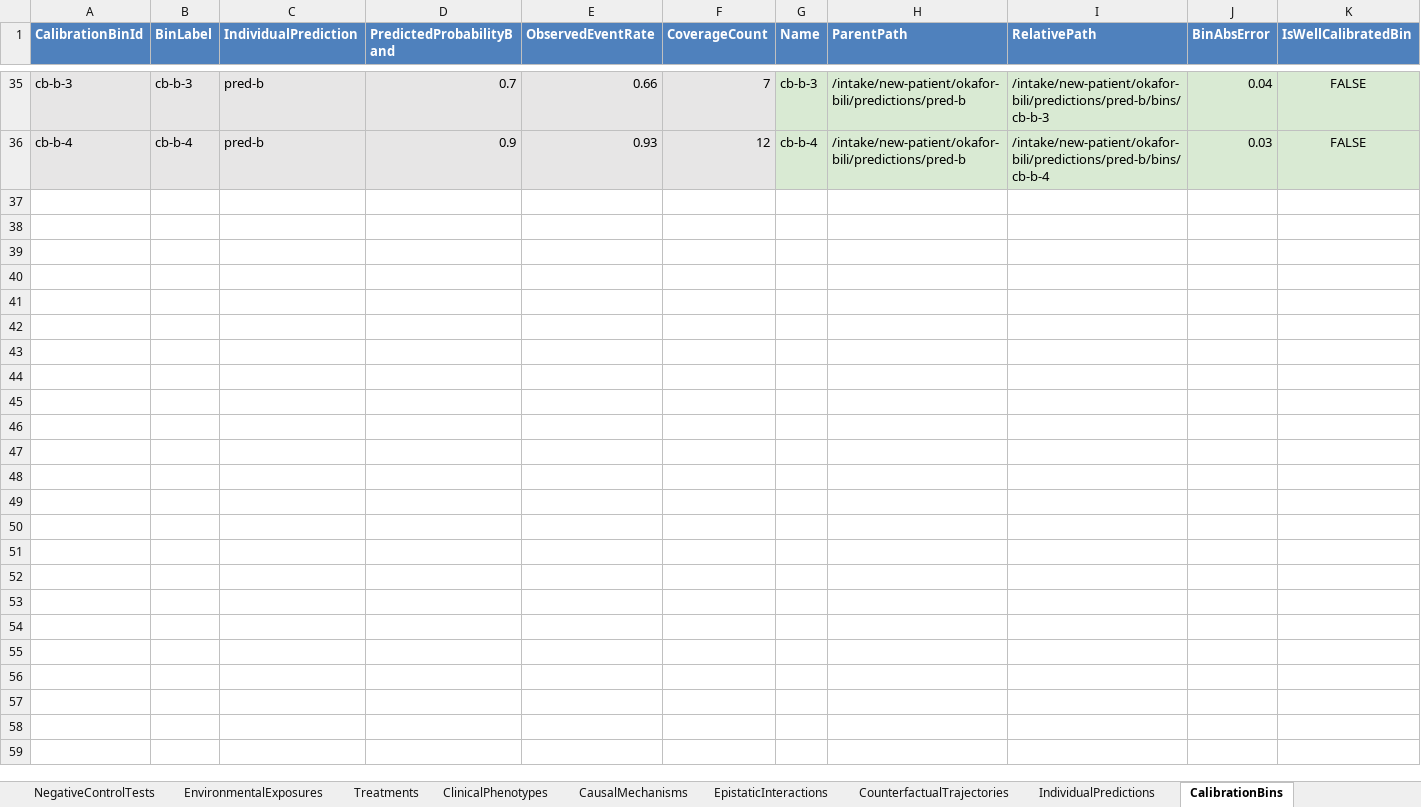
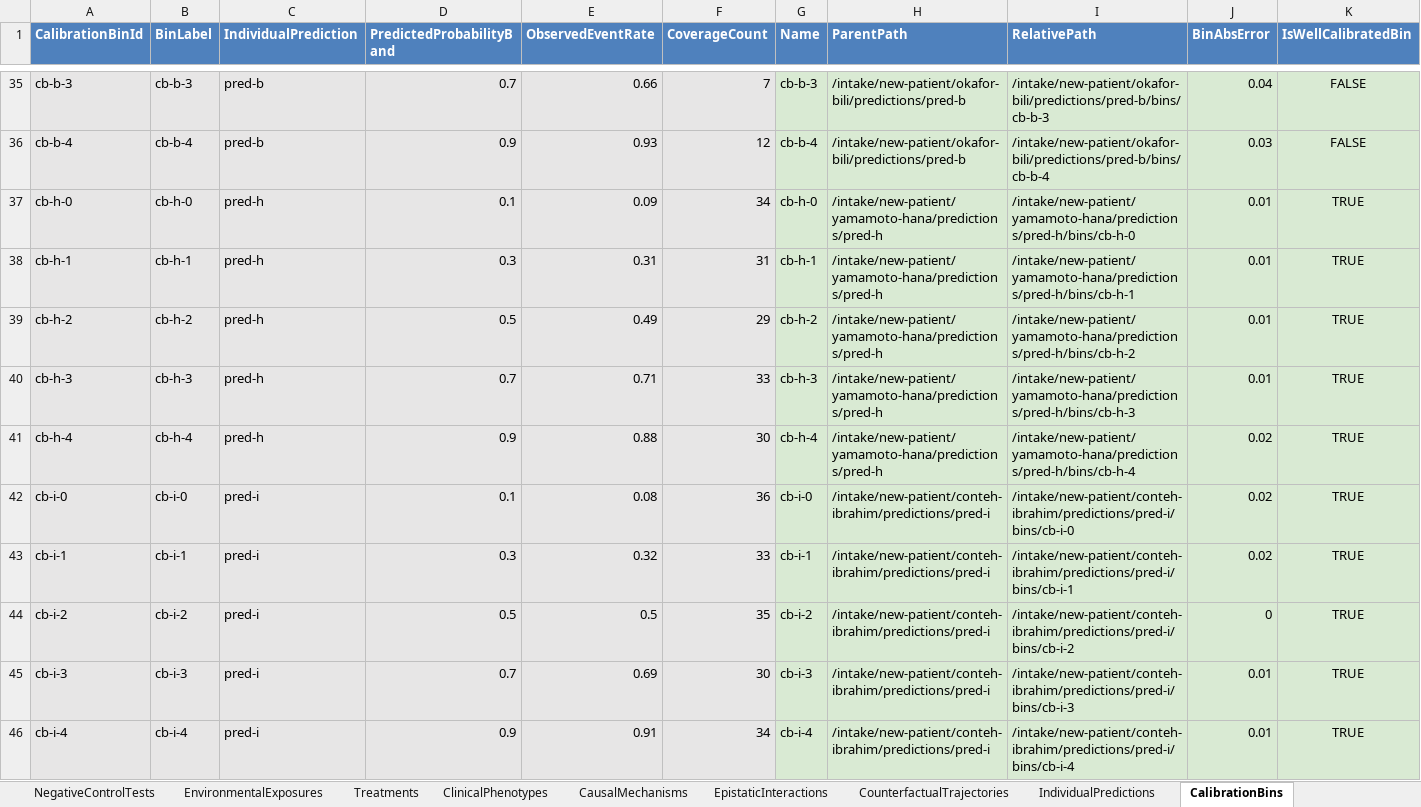
Before and after one commit to eejai42/jholla-problem-to-solve, an Excel workbook: xlsx/causal-autoimmune-architecture-platform.xlsx, sheet CalibrationBins, drawn as a sheet; only a part is shown, gaps mark what is left out; values as stored, in another font and other column widths than the file's, no borders; rows hold the shown columns only; the diff covers the shown part only; the diff names each change by its address in the sheet, - before the commit and + after, or states it on an @@ line.

```diff
--- a/xlsx/causal-autoimmune-architecture-platform.xlsx (sheet CalibrationBins)
+++ b/xlsx/causal-autoimmune-architecture-platform.xlsx (sheet CalibrationBins)
+row 37: cb-h-0 | cb-h-0 | pred-h | 0.1 | 0.09 | 34 | cb-h-0 | /intake/new-patient/yamamoto-hana/predictions/pred-h | /intake/new-patient/yamamoto-hana/predictions/pred-h/bins/cb-h-0 | 0.01 | TRUE
+row 38: cb-h-1 | cb-h-1 | pred-h | 0.3 | 0.31 | 31 | cb-h-1 | /intake/new-patient/yamamoto-hana/predictions/pred-h | /intake/new-patient/yamamoto-hana/predictions/pred-h/bins/cb-h-1 | 0.01 | TRUE
+row 39: cb-h-2 | cb-h-2 | pred-h | 0.5 | 0.49 | 29 | cb-h-2 | /intake/new-patient/yamamoto-hana/predictions/pred-h | /intake/new-patient/yamamoto-hana/predictions/pred-h/bins/cb-h-2 | 0.01 | TRUE
+row 40: cb-h-3 | cb-h-3 | pred-h | 0.7 | 0.71 | 33 | cb-h-3 | /intake/new-patient/yamamoto-hana/predictions/pred-h | /intake/new-patient/yamamoto-hana/predictions/pred-h/bins/cb-h-3 | 0.01 | TRUE
+row 41: cb-h-4 | cb-h-4 | pred-h | 0.9 | 0.88 | 30 | cb-h-4 | /intake/new-patient/yamamoto-hana/predictions/pred-h | /intake/new-patient/yamamoto-hana/predictions/pred-h/bins/cb-h-4 | 0.02 | TRUE
+row 42: cb-i-0 | cb-i-0 | pred-i | 0.1 | 0.08 | 36 | cb-i-0 | /intake/new-patient/conteh-ibrahim/predictions/pred-i | /intake/new-patient/conteh-ibrahim/predictions/pred-i/bins/cb-i-0 | 0.02 | TRUE
+row 43: cb-i-1 | cb-i-1 | pred-i | 0.3 | 0.32 | 33 | cb-i-1 | /intake/new-patient/conteh-ibrahim/predictions/pred-i | /intake/new-patient/conteh-ibrahim/predictions/pred-i/bins/cb-i-1 | 0.02 | TRUE
+row 44: cb-i-2 | cb-i-2 | pred-i | 0.5 | 0.5 | 35 | cb-i-2 | /intake/new-patient/conteh-ibrahim/predictions/pred-i | /intake/new-patient/conteh-ibrahim/predictions/pred-i/bins/cb-i-2 | 0 | TRUE
+row 45: cb-i-3 | cb-i-3 | pred-i | 0.7 | 0.69 | 30 | cb-i-3 | /intake/new-patient/conteh-ibrahim/predictions/pred-i | /intake/new-patient/conteh-ibrahim/predictions/pred-i/bins/cb-i-3 | 0.01 | TRUE
+row 46: cb-i-4 | cb-i-4 | pred-i | 0.9 | 0.91 | 34 | cb-i-4 | /intake/new-patient/conteh-ibrahim/predictions/pred-i | /intake/new-patient/conteh-ibrahim/predictions/pred-i/bins/cb-i-4 | 0.01 | TRUE
```
Also changed, not shown: 15 added rows elsewhere in this sheet, sheet SubjectStateInstances, sheet StateTransitions, sheet EvidenceItems, sheet IndividualPredictions, sheet CohortReplications, sheet OmicsAssays, 13 more sheets, formulas that keep their value, 12 other files.
